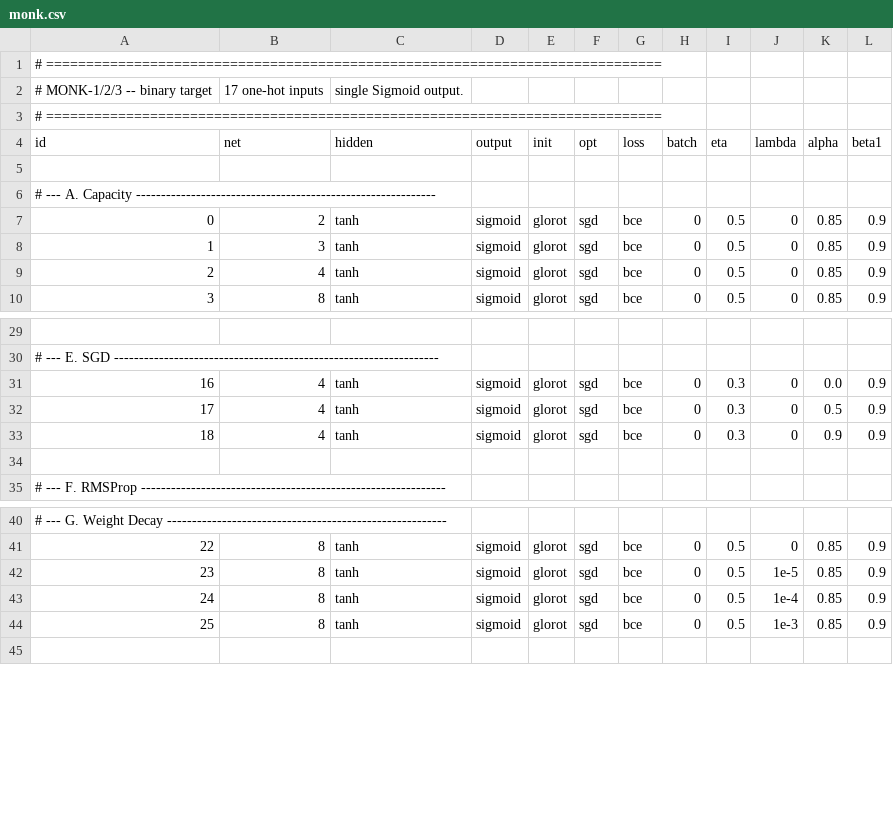
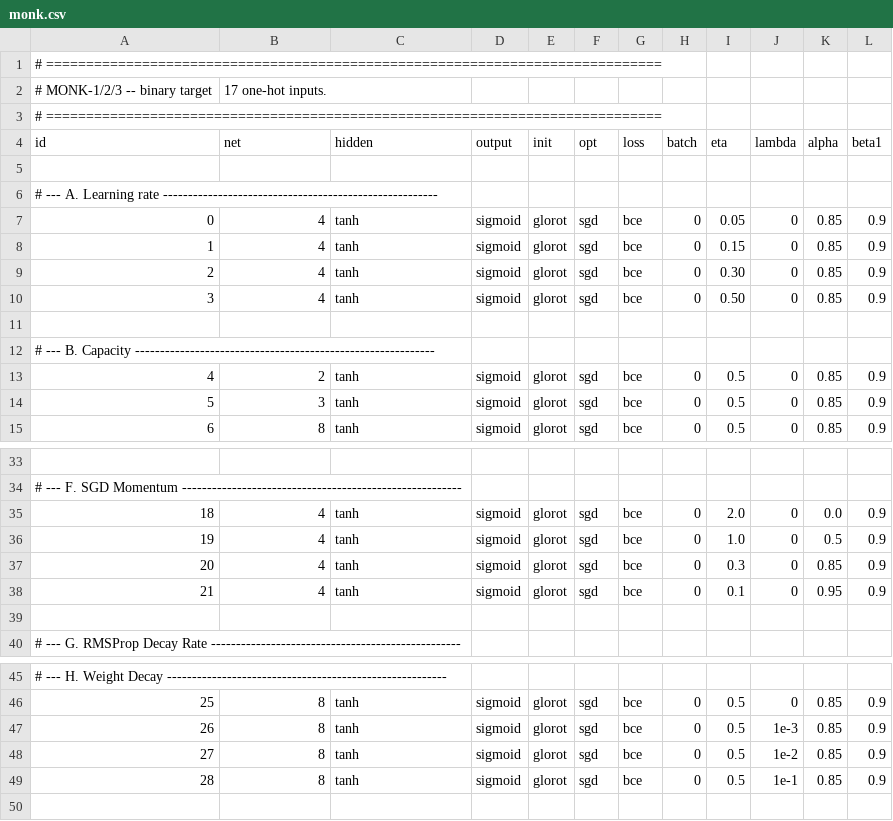
Before and after one commit to GwynnN7/NeuralNetwork, a CSV file: grids/monk.csv, drawn as a sheet; only a part is shown, gaps mark what is left out; removed rows and columns are numbered as before the commit, all else as after; the diff covers the shown part only; the diff names each change by its address in the sheet, - before the commit and + after, or states it on an @@ line.

```diff
--- a/grids/monk.csv
+++ b/grids/monk.csv
-row 2: # MONK-1/2/3 -- binary target | 17 one-hot inputs | single Sigmoid output.
+row 2: # MONK-1/2/3 -- binary target | 17 one-hot inputs.
@@ column A (id) renumbered from row 6 down @@
+row 7: 0 | 4 | tanh | sigmoid | glorot | sgd | bce | 0 | 0.05 | 0 | 0.85 | 0.9
+row 8: 1 | 4 | tanh | sigmoid | glorot | sgd | bce | 0 | 0.15 | 0 | 0.85 | 0.9
+row 9: 2 | 4 | tanh | sigmoid | glorot | sgd | bce | 0 | 0.30 | 0 | 0.85 | 0.9
+row 10: 3 | 4 | tanh | sigmoid | glorot | sgd | bce | 0 | 0.50 | 0 | 0.85 | 0.9
+row 11: (empty)
+row 12: # --- B. Capacity ------------------------------------------------------------
-row 9: 2 | 4 | tanh | sigmoid | glorot | sgd | bce | 0 | 0.5 | 0 | 0.85 | 0.9
-I35 (eta): 0.3
+I35 (eta): 2.0
-I36 (eta): 0.3
+I36 (eta): 1.0
-K37 (alpha): 0.9
+K37 (alpha): 0.85
+row 38: 21 | 4 | tanh | sigmoid | glorot | sgd | bce | 0 | 0.1 | 0 | 0.95 | 0.9
-row 42: 23 | 8 | tanh | sigmoid | glorot | sgd | bce | 0 | 0.5 | 1e-5 | 0.85 | 0.9
-row 43: 24 | 8 | tanh | sigmoid | glorot | sgd | bce | 0 | 0.5 | 1e-4 | 0.85 | 0.9
+row 48: 27 | 8 | tanh | sigmoid | glorot | sgd | bce | 0 | 0.5 | 1e-2 | 0.85 | 0.9
+row 49: 28 | 8 | tanh | sigmoid | glorot | sgd | bce | 0 | 0.5 | 1e-1 | 0.85 | 0.9
```
Also changed, not shown: 1 removed row and 1 edited cell elsewhere in this file, grids/monk_hot.csv, 5 other files.
